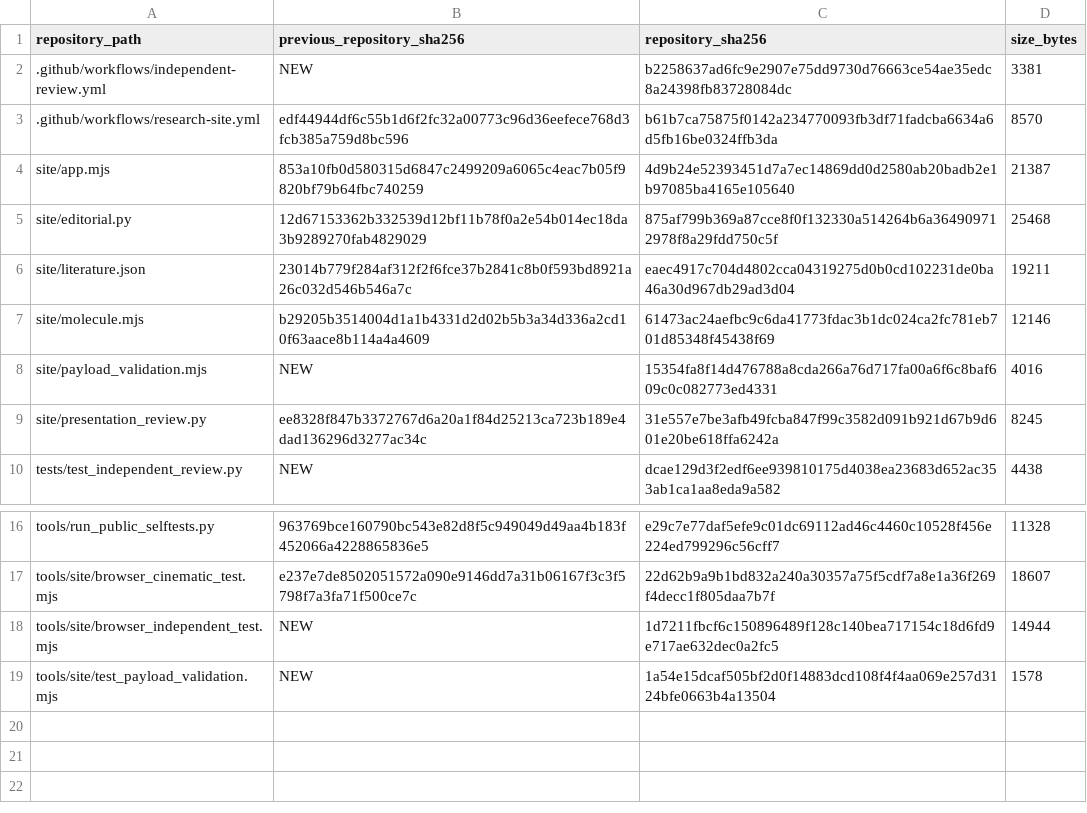
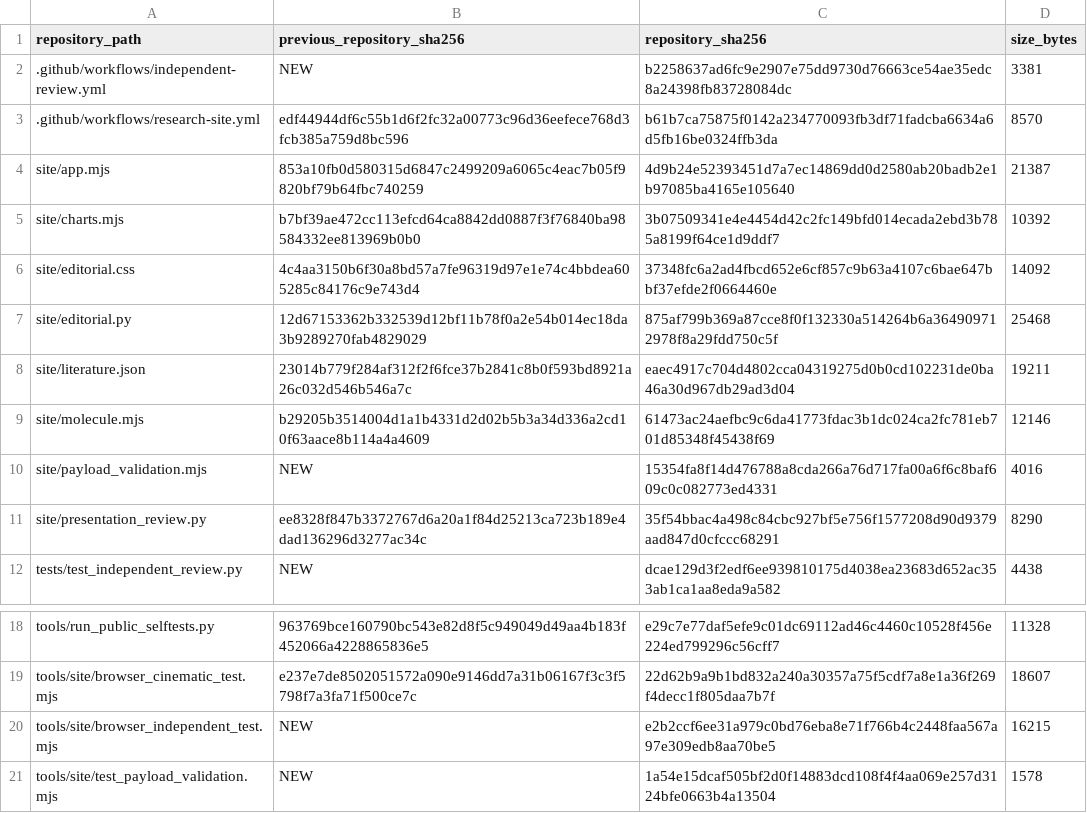
Before and after one commit to spicmaff/malonaldehyde-transition-sampling, a TSV file: provenance/INDEPENDENT_REVIEW_DELTA.tsv, drawn as a sheet; only a part is shown, gaps mark what is left out.

Commit message:
Keep shared training markers legible in both scientific chart themes

```diff
--- a/provenance/INDEPENDENT_REVIEW_DELTA.tsv
+++ b/provenance/INDEPENDENT_REVIEW_DELTA.tsv
@@ -4,2 +4,4 @@ repository_path	previous_repository_sha256	repository_sha256	size_bytes
 site/app.mjs	853a10fb0d580315d6847c2499209a6065c4eac7b05f9820bf79b64fbc740259	4d9b24e52393451d7a7ec14869dd0d2580ab20badb2e1b97085ba4165e105640	21387
+site/charts.mjs	b7bf39ae472cc113efcd64ca8842dd0887f3f76840ba98584332ee813969b0b0	3b07509341e4e4454d42c2fc149bfd014ecada2ebd3b785a8199f64ce1d9ddf7	10392
+site/editorial.css	4c4aa3150b6f30a8bd57a7fe96319d97e1e74c4bbdea605285c84176c9e743d4	37348fc6a2ad4fbcd652e6cf857c9b63a4107c6bae647bbf37efde2f0664460e	14092
 site/editorial.py	12d67153362b332539d12bf11b78f0a2e54b014ec18da3b9289270fab4829029	875af799b369a87cce8f0f132330a514264b6a364909712978f8a29fdd750c5f	25468
@@ -8,3 +10,3 @@ site/molecule.mjs	b29205b3514004d1a1b4331d2d02b5b3a34d336a2cd10f63aace8b114a4a46
 site/payload_validation.mjs	NEW	15354fa8f14d476788a8cda266a76d717fa00a6f6c8baf609c0c082773ed4331	4016
-site/presentation_review.py	ee8328f847b3372767d6a20a1f84d25213ca723b189e4dad136296d3277ac34c	31e557e7be3afb49fcba847f99c3582d091b921d67b9d601e20be618ffa6242a	8245
+site/presentation_review.py	ee8328f847b3372767d6a20a1f84d25213ca723b189e4dad136296d3277ac34c	35f54bbac4a498c84cbc927bf5e756f1577208d90d9379aad847d0cfccc68291	8290
 tests/test_independent_review.py	NEW	dcae129d3f2edf6ee939810175d4038ea23683d652ac353ab1ca1aa8eda9a582	4438
@@ -17,3 +19,3 @@ tools/run_public_selftests.py	963769bce160790bc543e82d8f5c949049d49aa4b183f45206
 tools/site/browser_cinematic_test.mjs	e237e7de8502051572a090e9146dd7a31b06167f3c3f5798f7a3fa71f500ce7c	22d62b9a9b1bd832a240a30357a75f5cdf7a8e1a36f269f4decc1f805daa7b7f	18607
-tools/site/browser_independent_test.mjs	NEW	1d7211fbcf6c150896489f128c140bea717154c18d6fd9e717ae632dec0a2fc5	14944
+tools/site/browser_independent_test.mjs	NEW	e2b2ccf6ee31a979c0bd76eba8e71f766b4c2448faa567a97e309edb8aa70be5	16215
 tools/site/test_payload_validation.mjs	NEW	1a54e15dcaf505bf2d0f14883dcd108f4f4aa069e257d3124bfe0663b4a13504	1578
```
Also changed, not shown: 4 other files.
